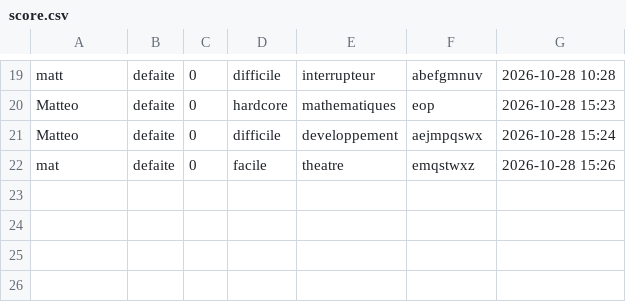
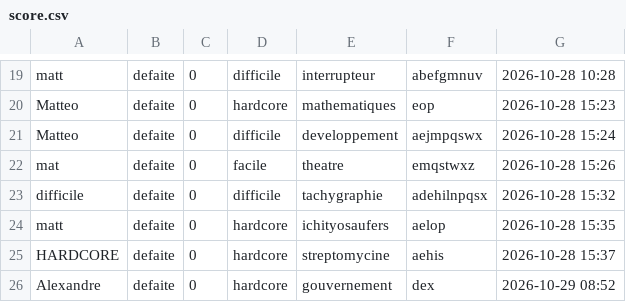
Before and after one commit to MatteoSlz/Jeu_du_pendu, a CSV file: src/score.csv, drawn as a sheet; only a part is shown, gaps mark what is left out; the diff names each change by its address in the sheet, - before the commit and + after, or states it on an @@ line.

```diff
--- a/src/score.csv
+++ b/src/score.csv
+row 23: difficile | defaite | 0 | difficile | tachygraphie | adehilnpqsx | 2026-10-28 15:32
+row 24: matt | defaite | 0 | hardcore | ichityosaufers | aelop | 2026-10-28 15:35
+row 25: HARDCORE | defaite | 0 | hardcore | streptomycine | aehis | 2026-10-28 15:37
+row 26: Alexandre | defaite | 0 | hardcore | gouvernement | dex | 2026-10-29 08:52
```
Also changed, not shown: 4 other files.
